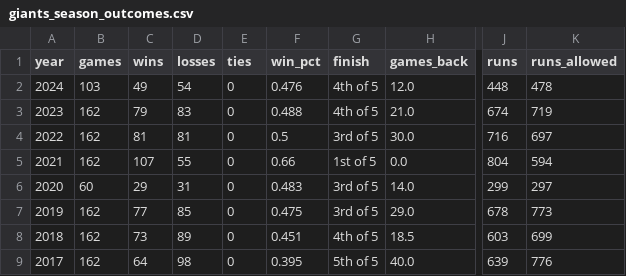
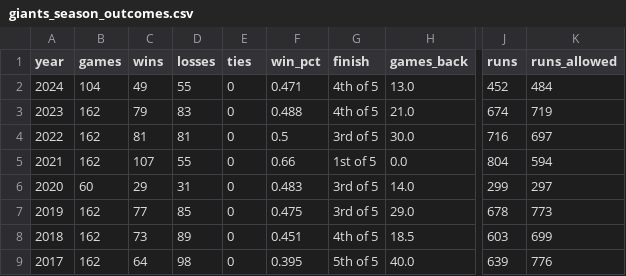
Before and after one commit to wilkens/giants, a CSV file: data/standings/giants_season_outcomes.csv, drawn as a sheet; only a part is shown, gaps mark what is left out; the diff names each change by its address in the sheet, - before the commit and + after, or states it on an @@ line.

```diff
--- a/data/standings/giants_season_outcomes.csv
+++ b/data/standings/giants_season_outcomes.csv
-B2 (games): 103
+B2 (games): 104
-D2 (losses): 54
+D2 (losses): 55
-F2 (win_pct): 0.476
+F2 (win_pct): 0.471
-H2 (games_back): 12.0
+H2 (games_back): 13.0
-J2 (runs): 448
+J2 (runs): 452
-K2 (runs_allowed): 478
+K2 (runs_allowed): 484
```
Also changed, not shown: data/pitching/giants_pitching_totals_current.csv, data/standings/giants_standings_1958_present.csv, 17 other files.
